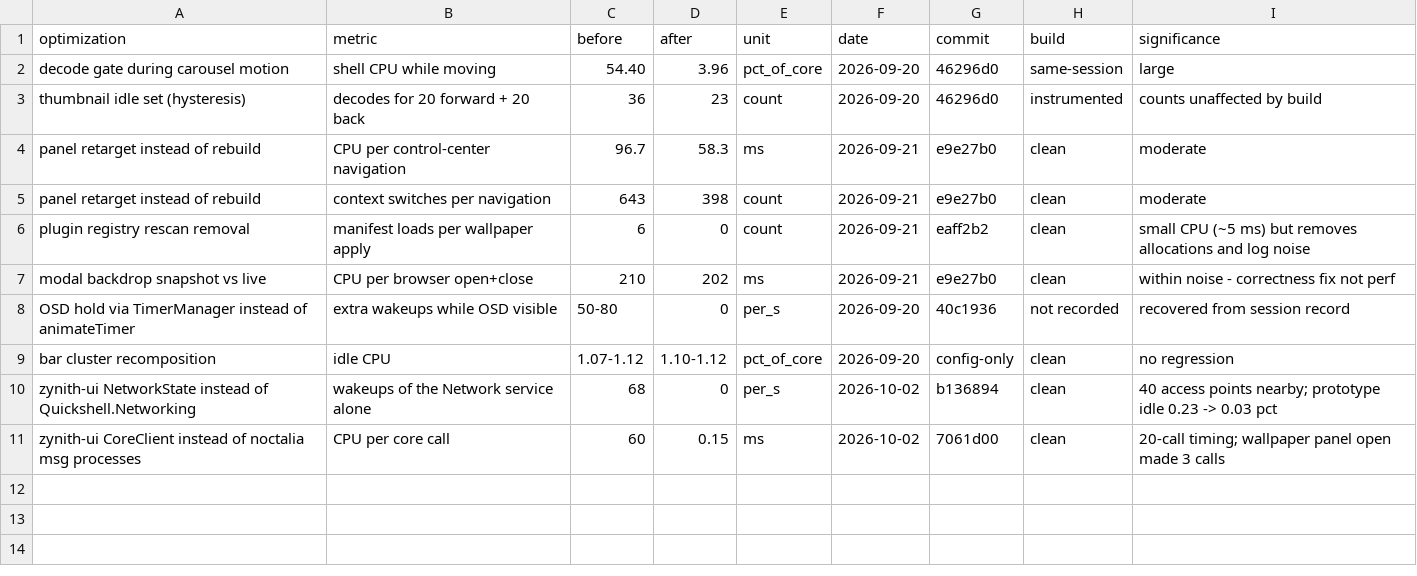
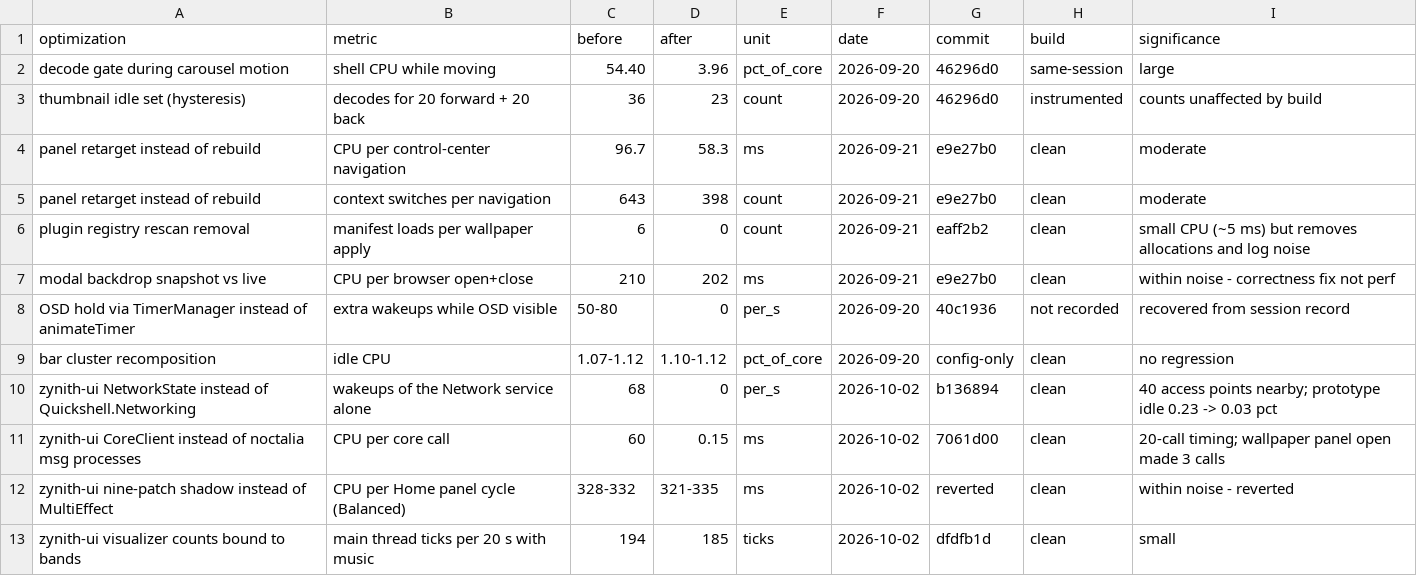
Before and after one commit to adhitya-zynastra/zynith-shell-docs, a CSV file: 03_Performance/benchmarks/optimizations.csv, drawn as a sheet.

Commit message:
docs: O-12 shadow experiment reverted; O-13 visualizer per-frame work
Music costs 11.2 % (UI) vs 15.4 % (native shell); a bar frame is ~2 ms, mostly the swap.

```diff
--- a/03_Performance/benchmarks/optimizations.csv
+++ b/03_Performance/benchmarks/optimizations.csv
@@ -11 +11,3 @@ zynith-ui NetworkState instead of Quickshell.Networking,wakeups of the Network s
 zynith-ui CoreClient instead of noctalia msg processes,CPU per core call,60,0.15,ms,2026-10-02,7061d00,clean,20-call timing; wallpaper panel open made 3 calls
+zynith-ui nine-patch shadow instead of MultiEffect,CPU per Home panel cycle (Balanced),328-332,321-335,ms,2026-10-02,reverted,clean,within noise - reverted
+zynith-ui visualizer counts bound to bands,main thread ticks per 20 s with music,194,185,ticks,2026-10-02,dfdfb1d,clean,small
```
Also changed, not shown: 2 other files.
